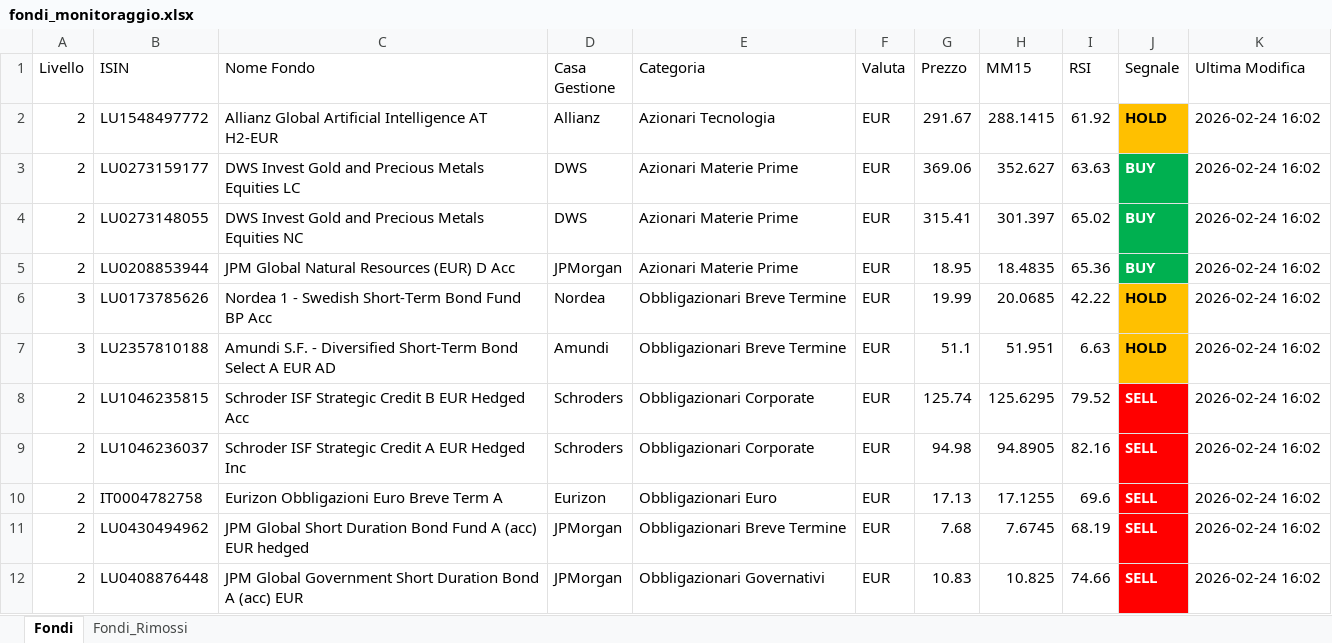
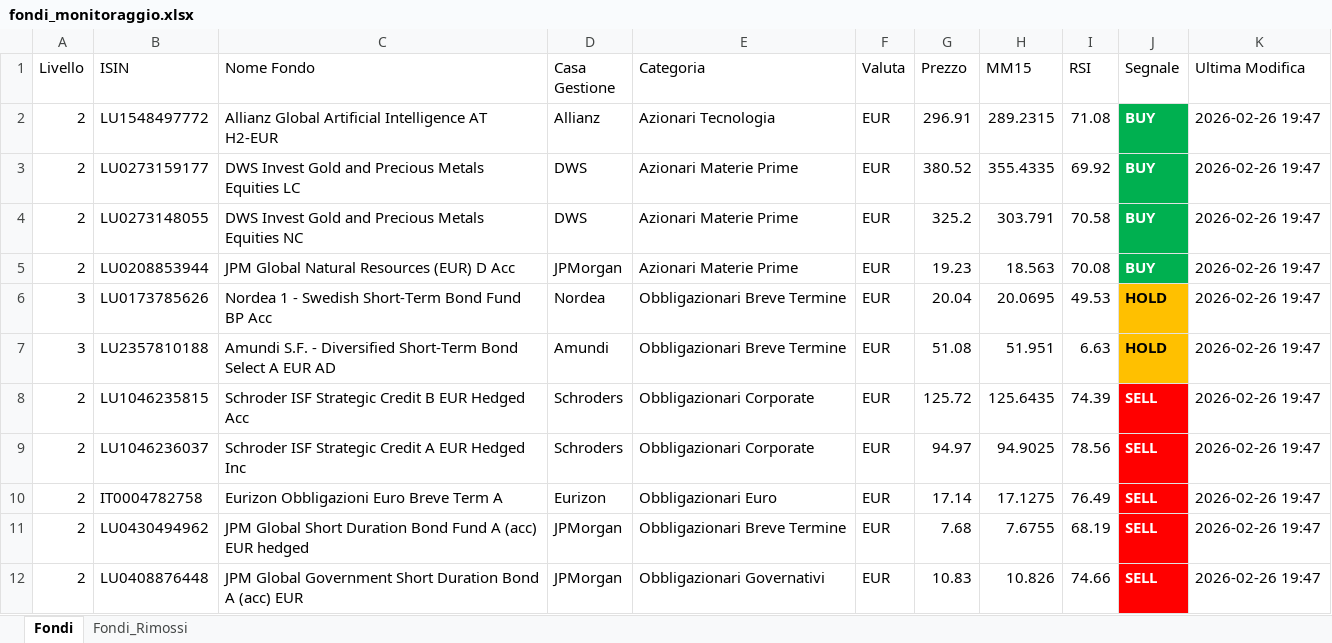
Before and after one commit to andreapavan-ops/MONITORAGGIO_FONDI, an Excel workbook: fondi_monitoraggio.xlsx, sheet Fondi, drawn as a sheet; only a part is shown; values as stored, in another font and other column widths than the file's, no borders; the diff covers the shown part only; the diff names each change by its address in the sheet, - before the commit and + after, or states it on an @@ line.

```diff
--- a/fondi_monitoraggio.xlsx (sheet Fondi)
+++ b/fondi_monitoraggio.xlsx (sheet Fondi)
-G2 (Prezzo): 291.67
+G2 (Prezzo): 296.91
-H2 (MM15): 288.1415
+H2 (MM15): 289.2315
-I2 (RSI): 61.92
+I2 (RSI): 71.08
-J2 (Segnale): HOLD
+J2 (Segnale): BUY
@@ J2 fill: #FFC000 → #00B050, text colour: black → #FFFFFF @@
-K2:K12 (Ultima Modifica): 2026-02-24 16:02
+K2:K12 (Ultima Modifica): 2026-02-26 19:47
-G3 (Prezzo): 369.06
+G3 (Prezzo): 380.52
-H3 (MM15): 352.627
+H3 (MM15): 355.4335
-I3 (RSI): 63.63
+I3 (RSI): 69.92
-G4 (Prezzo): 315.41
+G4 (Prezzo): 325.2
-H4 (MM15): 301.397
+H4 (MM15): 303.791
-I4 (RSI): 65.02
+I4 (RSI): 70.58
-G5 (Prezzo): 18.95
+G5 (Prezzo): 19.23
-H5 (MM15): 18.4835
+H5 (MM15): 18.563
-I5 (RSI): 65.36
+I5 (RSI): 70.08
-G6 (Prezzo): 19.99
+G6 (Prezzo): 20.04
-H6 (MM15): 20.0685
+H6 (MM15): 20.0695
-I6 (RSI): 42.22
+I6 (RSI): 49.53
-G7 (Prezzo): 51.1
+G7 (Prezzo): 51.08
-G8 (Prezzo): 125.74
+G8 (Prezzo): 125.72
-H8 (MM15): 125.6295
+H8 (MM15): 125.6435
-I8 (RSI): 79.52
+I8 (RSI): 74.39
-G9 (Prezzo): 94.98
+G9 (Prezzo): 94.97
-H9 (MM15): 94.8905
+H9 (MM15): 94.9025
-I9 (RSI): 82.16
+I9 (RSI): 78.56
-G10 (Prezzo): 17.13
+G10 (Prezzo): 17.14
-H10 (MM15): 17.1255
+H10 (MM15): 17.1275
-I10 (RSI): 69.6
+I10 (RSI): 76.49
-H11 (MM15): 7.6745
+H11 (MM15): 7.6755
-H12 (MM15): 10.825
+H12 (MM15): 10.826
```
Also changed, not shown: 1 removed row, 197 edited cells and cell formats elsewhere in this sheet, sheet Fondi_Rimossi.
